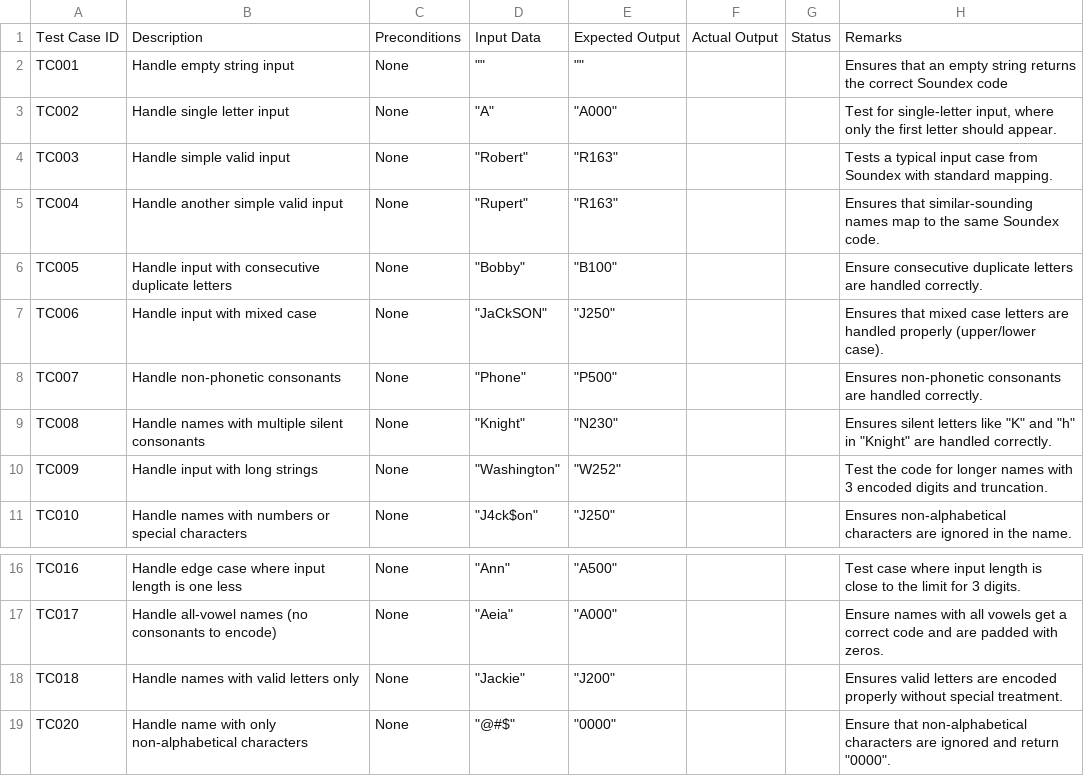
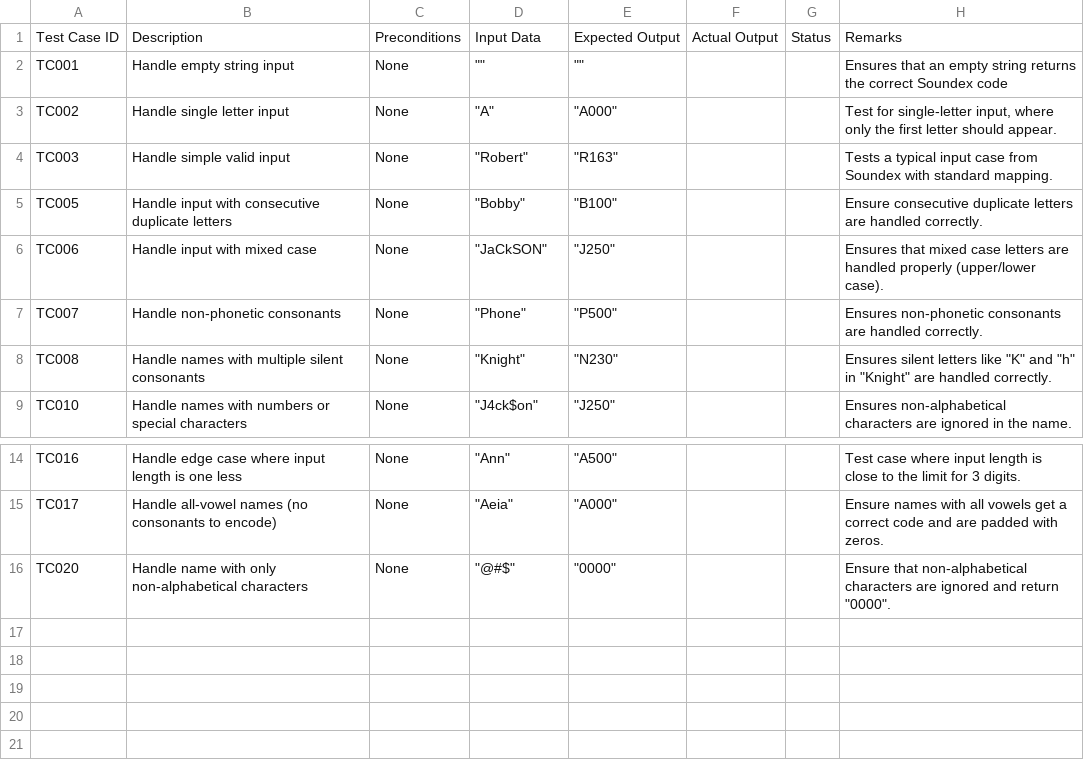
Before and after one commit to tts-tcq-2024/build-safety-net-in-cpp-pradeepleo, a CSV file: TestSpecification.csv, drawn as a sheet; only a part is shown, gaps mark what is left out.

Commit message:
Update TestSpecification.csv

```diff
--- a/TestSpecification.csv
+++ b/TestSpecification.csv
@@ -4,3 +4,2 @@ TC002,Handle single letter input,None,"""A""","""A000""",,,"Test for single-lett
 TC003,Handle simple valid input,None,"""Robert""","""R163""",,,Tests a typical input case from Soundex with standard mapping.
-TC004,Handle another simple valid input,None,"""Rupert""","""R163""",,,Ensures that similar-sounding names map to the same Soundex code.
 TC005,Handle input with consecutive duplicate letters,None,"""Bobby""","""B100""",,,Ensure consecutive duplicate letters are handled correctly.
@@ -9,3 +8,2 @@ TC007,Handle non-phonetic consonants,None,"""Phone""","""P500""",,,Ensures non-p
 TC008,Handle names with multiple silent consonants,None,"""Knight""","""N230""",,,"Ensures silent letters like ""K"" and ""h"" in ""Knight"" are handled correctly."
-TC009,Handle input with long strings,None,"""Washington""","""W252""",,,Test the code for longer names with 3 encoded digits and truncation.
 TC010,Handle names with numbers or special characters,None,"""J4ck$on""","""J250""",,,Ensures non-alphabetical characters are ignored in the name.
@@ -17,3 +15,2 @@ TC016,Handle edge case where input length is one less,None,"""Ann""","""A500""",
 TC017,Handle all-vowel names (no consonants to encode),None,"""Aeia""","""A000""",,,Ensure names with all vowels get a correct code and are padded with zeros.
-TC018,Handle names with valid letters only,None,"""Jackie""","""J200""",,,Ensures valid letters are encoded properly without special treatment.
 TC020,Handle name with only non-alphabetical characters,None,"""@#$""","""0000""",,,"Ensure that non-alphabetical characters are ignored and return ""0000""."
```
